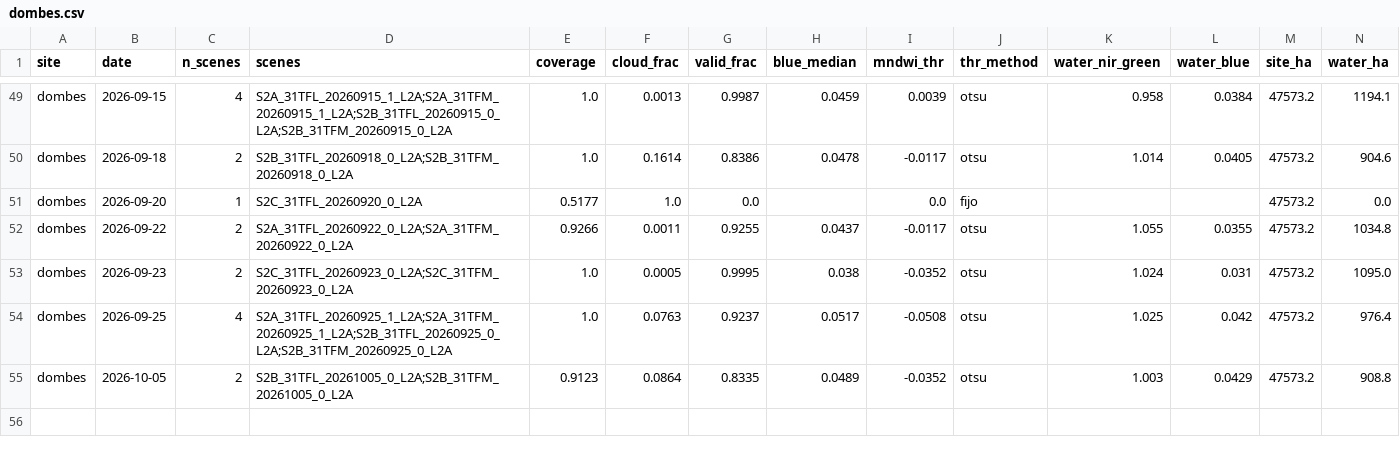
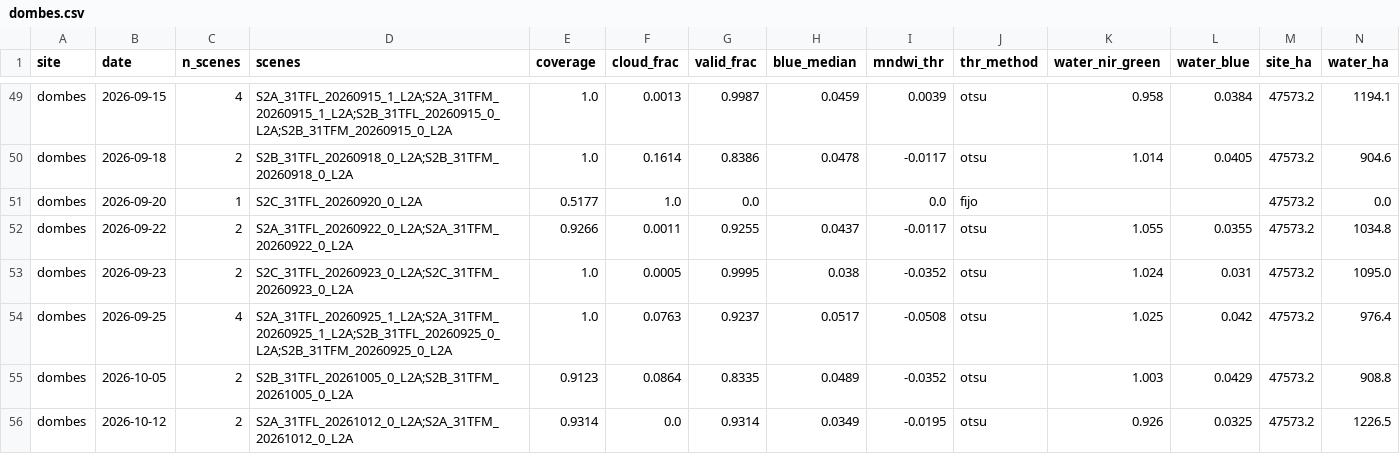
Before and after one commit to Asensio94/vigilancia-humedales, a CSV file: data/series/dombes.csv, drawn as a sheet; only a part is shown, gaps mark what is left out; rows hold the shown columns only; the diff names each change by its address in the sheet, - before the commit and + after, or states it on an @@ line.

```diff
--- a/data/series/dombes.csv
+++ b/data/series/dombes.csv
+row 56: dombes | 2026-10-12 | 2 | S2A_31TFL_20261012_0_L2A;S2A_31TFM_20261012_0_L2A | 0.9314 | 0.0 | 0.9314 | 0.0349 | -0.0195 | otsu | 0.926 | 0.0325 | 47573.2 | 1226.5
```
Also changed, not shown: data/series/camargue.csv, data/series/donana.csv, 1 other file.
